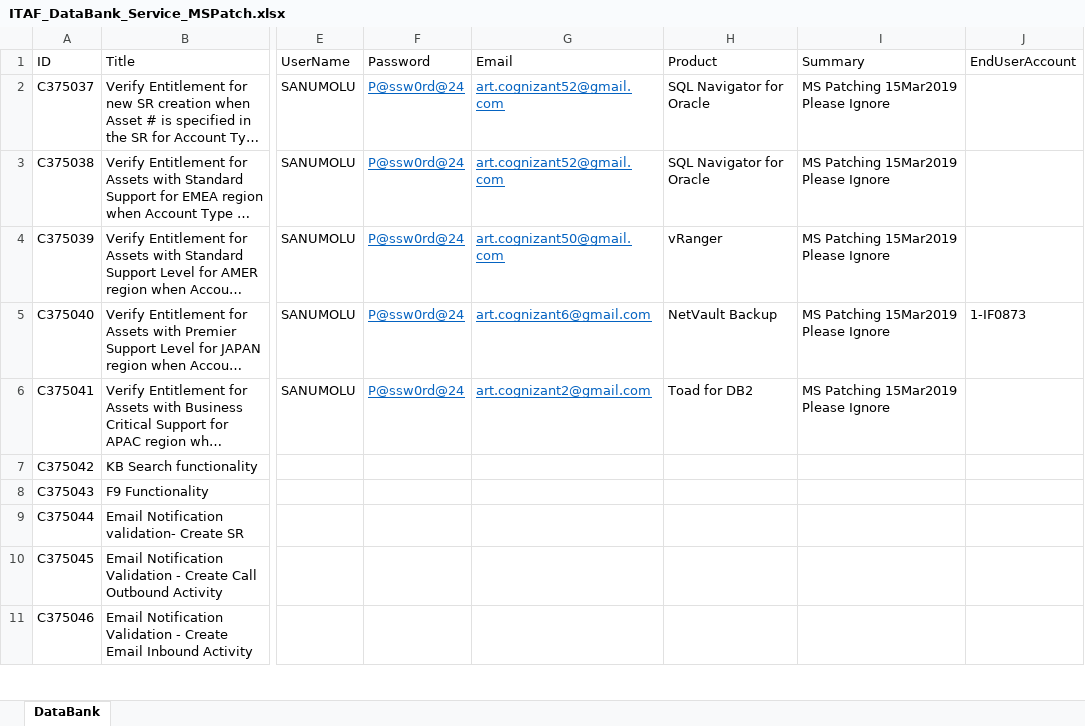
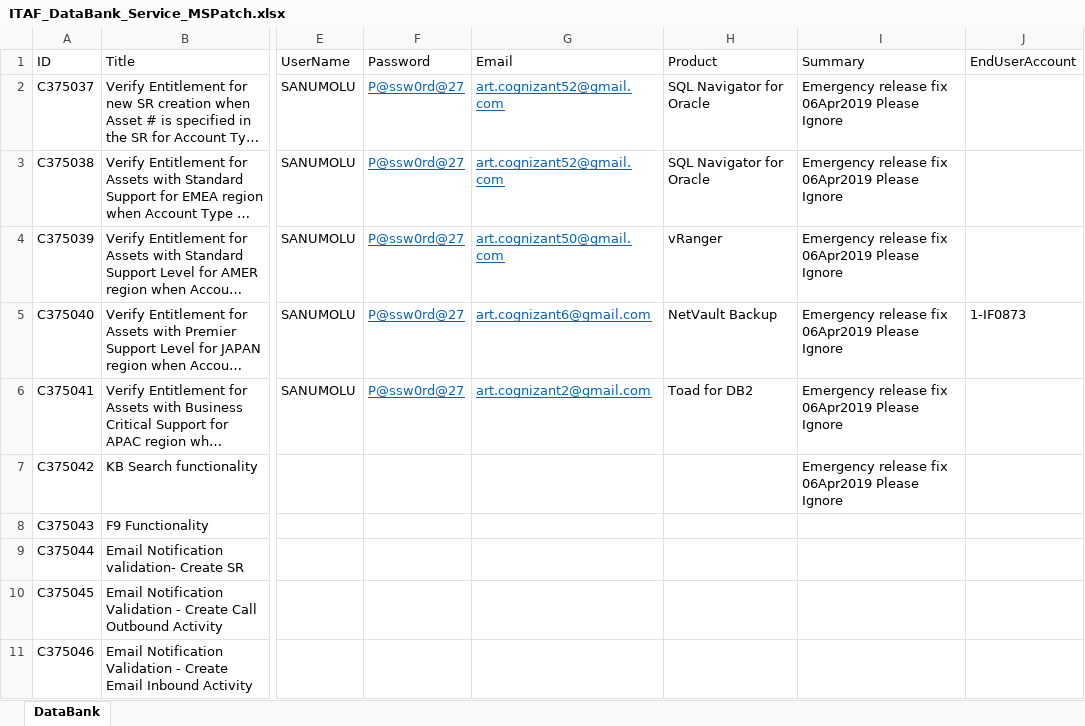
Before and after one commit to QuestTestAutomation/ITAFRepo, an Excel workbook: Dev/Files/Siebel Service/ITAF_DataBank_Service_MSPatch.xlsx, sheet DataBank, drawn as a sheet; only a part is shown, gaps mark what is left out; long unchanged cells end in …; values as stored, in another font and other column widths than the file's, no borders; the diff names each change by its address in the sheet, - before the commit and + after, or states it on an @@ line.

Commit message:
update

```diff
--- a/Dev/Files/Siebel Service/ITAF_DataBank_Service_MSPatch.xlsx (sheet DataBank)
+++ b/Dev/Files/Siebel Service/ITAF_DataBank_Service_MSPatch.xlsx (sheet DataBank)
-F2:F6: P@ssw0rd@24
+F2:F6: P@ssw0rd@27
-I2:I6: MS Patching 15Mar2019 Please Ignore
+I2:I6: Emergency release fix 06Apr2019 Please Ignore
-I7: (empty)
+I7: Emergency release fix 06Apr2019 Please Ignore
```
